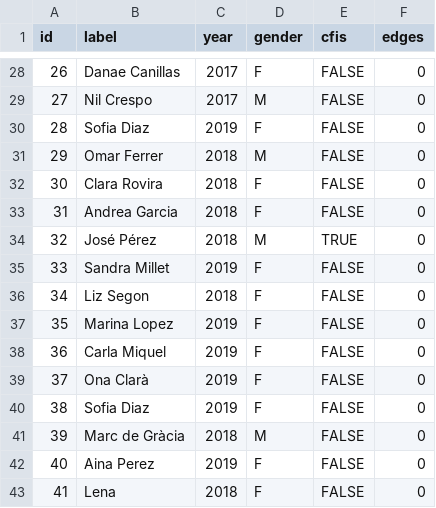
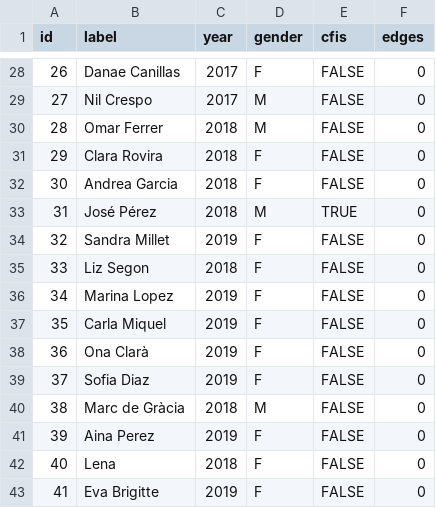
Before and after one commit to grafdedades/grafdedades, a CSV file: New Graph (d3)/data/nodes.csv, drawn as a sheet; only a part is shown, gaps mark what is left out; the diff covers the shown part only.

```diff
--- a/New Graph (d3)/data/nodes.csv
+++ b/New Graph (d3)/data/nodes.csv
@@ -29,15 +29,15 @@ id;label;year;gender;cfis;edges
 27;Nil Crespo;2017;M;FALSE;0
-28;Sofia Diaz ;2019;F;FALSE;0
-29;Omar Ferrer;2018;M;FALSE;0
-30;Clara Rovira;2018;F;FALSE;0
-31;Andrea Garcia;2018;F;FALSE;0
-32;José Pérez;2018;M;TRUE;0
-33;Sandra Millet;2019;F;FALSE;0
-34;Liz Segon;2018;F;FALSE;0
-35;Marina Lopez;2019;F;FALSE;0
-36;Carla Miquel;2019;F;FALSE;0
-37;Ona Clarà;2019;F;FALSE;0
-38;Sofia Diaz;2019;F;FALSE;0
-39;Marc de Gràcia;2018;M;FALSE;0
-40;Aina Perez;2019;F;FALSE;0
-41;Lena;2018;F;FALSE;0
+28;Omar Ferrer;2018;M;FALSE;0
+29;Clara Rovira;2018;F;FALSE;0
+30;Andrea Garcia;2018;F;FALSE;0
+31;José Pérez;2018;M;TRUE;0
+32;Sandra Millet;2019;F;FALSE;0
+33;Liz Segon;2018;F;FALSE;0
+34;Marina Lopez;2019;F;FALSE;0
+35;Carla Miquel;2019;F;FALSE;0
+36;Ona Clarà;2019;F;FALSE;0
+37;Sofia Diaz;2019;F;FALSE;0
+38;Marc de Gràcia;2018;M;FALSE;0
+39;Aina Perez;2019;F;FALSE;0
+40;Lena;2018;F;FALSE;0
+41;Eva Brigitte;2019;F;FALSE;0
```
Also changed, not shown: 32 edited cells elsewhere in this file, New Graph (d3)/data/arestes.csv, 4 other files.
